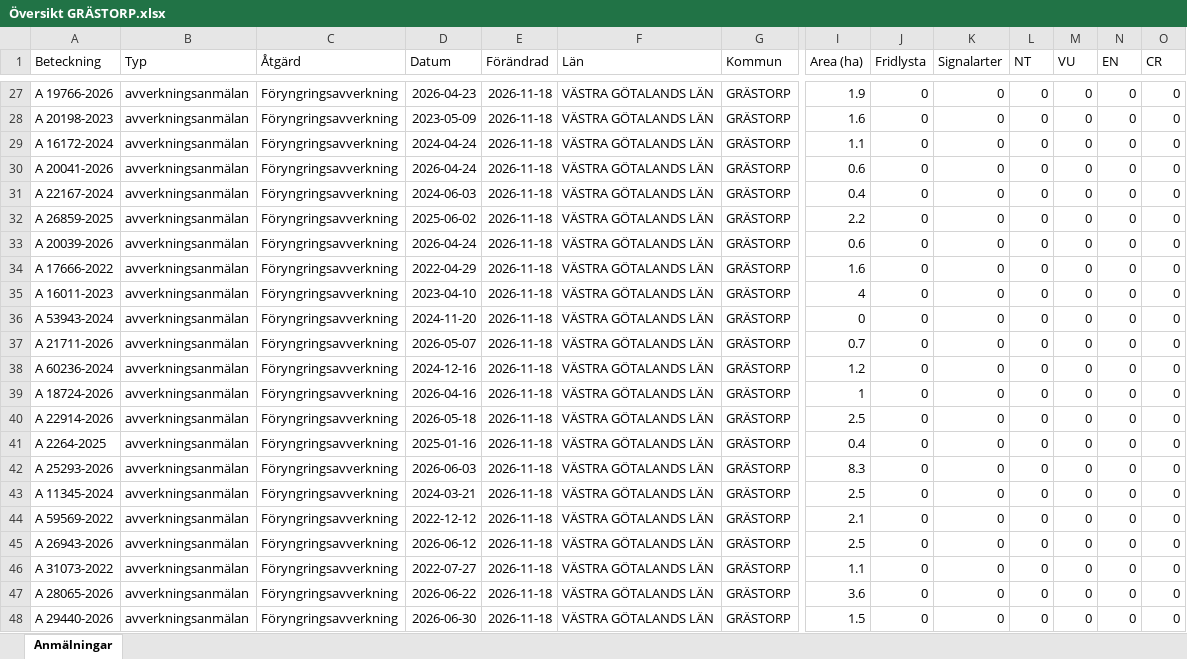
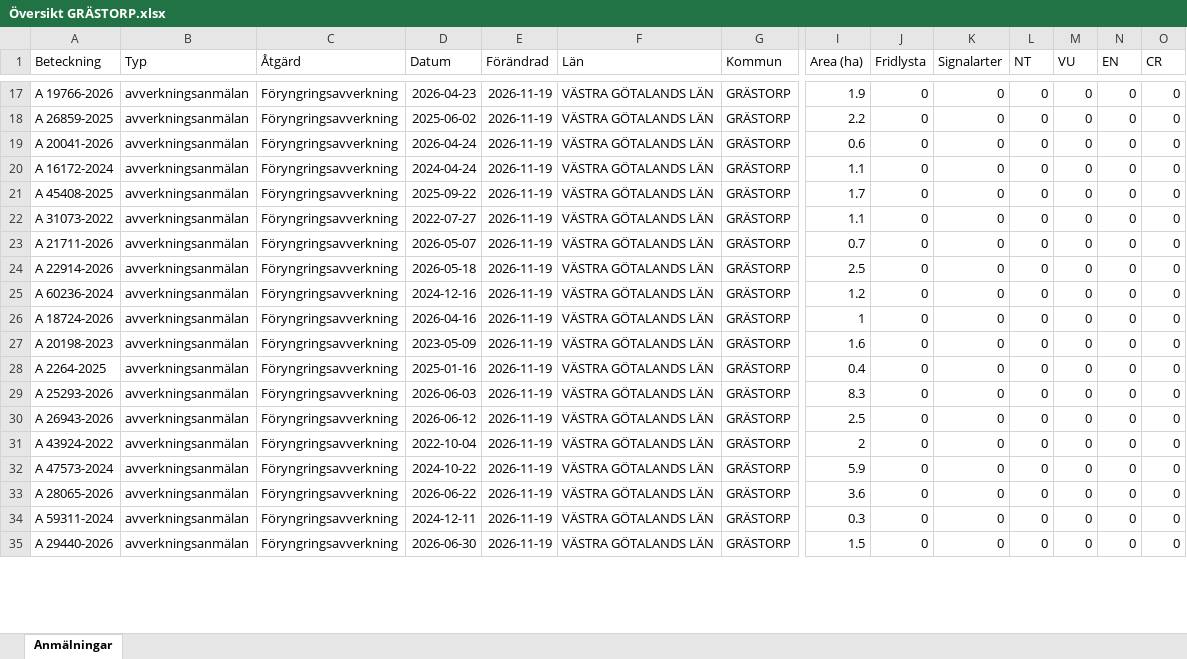
Before and after one commit to klasma/Logging_1444, an Excel workbook: Översikt GRÄSTORP.xlsx, sheet Anmälningar, drawn as a sheet; only a part is shown, gaps mark what is left out; values as stored, in another font and other column widths than the file's, no borders; removed rows and columns are numbered as before the commit, all else as after; rows hold the shown columns only; the diff covers the shown part only; the diff names each change by its address in the sheet, - before the commit and + after, or states it on an @@ line.

```diff
--- a/Översikt GRÄSTORP.xlsx (sheet Anmälningar)
+++ b/Översikt GRÄSTORP.xlsx (sheet Anmälningar)
-E17 (Förändrad): 2026-11-18
+E17 (Förändrad): 2026-11-19
-row 28: A 20198-2023 | avverkningsanmälan | Föryngringsavverkning | 2023-05-09 | 2026-11-18 | VÄSTRA GÖTALANDS LÄN | GRÄSTORP | 1.6 | 0 | 0 | 0 | 0 | 0 | 0
-row 29: A 16172-2024 | avverkningsanmälan | Föryngringsavverkning | 2024-04-24 | 2026-11-18 | VÄSTRA GÖTALANDS LÄN | GRÄSTORP | 1.1 | 0 | 0 | 0 | 0 | 0 | 0
-row 30: A 20041-2026 | avverkningsanmälan | Föryngringsavverkning | 2026-04-24 | 2026-11-18 | VÄSTRA GÖTALANDS LÄN | GRÄSTORP | 0.6 | 0 | 0 | 0 | 0 | 0 | 0
-row 31: A 22167-2024 | avverkningsanmälan | Föryngringsavverkning | 2024-06-03 | 2026-11-18 | VÄSTRA GÖTALANDS LÄN | GRÄSTORP | 0.4 | 0 | 0 | 0 | 0 | 0 | 0
-E18:E23 (Förändrad): 2026-11-18
+E18:E23 (Förändrad): 2026-11-19
-A19 (Beteckning): A 20039-2026
+A19 (Beteckning): A 20041-2026
-A20 (Beteckning): A 17666-2022
+A20 (Beteckning): A 16172-2024
-D20 (Datum): 2022-04-29
+D20 (Datum): 2024-04-24
-I20 (Area (ha)): 1.6
+I20 (Area (ha)): 1.1
-A21 (Beteckning): A 16011-2023
+A21 (Beteckning): A 45408-2025
-D21 (Datum): 2023-04-10
+D21 (Datum): 2025-09-22
-I21 (Area (ha)): 4
+I21 (Area (ha)): 1.7
-A22 (Beteckning): A 53943-2024
+A22 (Beteckning): A 31073-2022
-D22 (Datum): 2024-11-20
+D22 (Datum): 2022-07-27
-I22 (Area (ha)): 0
+I22 (Area (ha)): 1.1
+row 24: A 22914-2026 | avverkningsanmälan | Föryngringsavverkning | 2026-05-18 | 2026-11-19 | VÄSTRA GÖTALANDS LÄN | GRÄSTORP | 2.5 | 0 | 0 | 0 | 0 | 0 | 0
-E25:E29 (Förändrad): 2026-11-18
+E25:E29 (Förändrad): 2026-11-19
-A27 (Beteckning): A 22914-2026
+A27 (Beteckning): A 20198-2023
-D27 (Datum): 2026-05-18
+D27 (Datum): 2023-05-09
-I27 (Area (ha)): 2.5
+I27 (Area (ha)): 1.6
-row 43: A 11345-2024 | avverkningsanmälan | Föryngringsavverkning | 2024-03-21 | 2026-11-18 | VÄSTRA GÖTALANDS LÄN | GRÄSTORP | 2.5 | 0 | 0 | 0 | 0 | 0 | 0
-row 44: A 59569-2022 | avverkningsanmälan | Föryngringsavverkning | 2022-12-12 | 2026-11-18 | VÄSTRA GÖTALANDS LÄN | GRÄSTORP | 2.1 | 0 | 0 | 0 | 0 | 0 | 0
-E30 (Förändrad): 2026-11-18
+E30 (Förändrad): 2026-11-19
+row 31: A 43924-2022 | avverkningsanmälan | Föryngringsavverkning | 2022-10-04 | 2026-11-19 | VÄSTRA GÖTALANDS LÄN | GRÄSTORP | 2 | 0 | 0 | 0 | 0 | 0 | 0
-A32 (Beteckning): A 31073-2022
+A32 (Beteckning): A 47573-2024
-D32 (Datum): 2022-07-27
+D32 (Datum): 2024-10-22
-E32:E33 (Förändrad): 2026-11-18
+E32:E33 (Förändrad): 2026-11-19
-I32 (Area (ha)): 1.1
+I32 (Area (ha)): 5.9
+row 34: A 59311-2024 | avverkningsanmälan | Föryngringsavverkning | 2024-12-11 | 2026-11-19 | VÄSTRA GÖTALANDS LÄN | GRÄSTORP | 0.3 | 0 | 0 | 0 | 0 | 0 | 0
-E35 (Förändrad): 2026-11-18
+E35 (Förändrad): 2026-11-19
```
Also changed, not shown: 16 added rows, 13 removed rows and 61 edited cells elsewhere in this sheet, artfynd/A 31076-2022 artfynd.xlsx, 6 other files.
